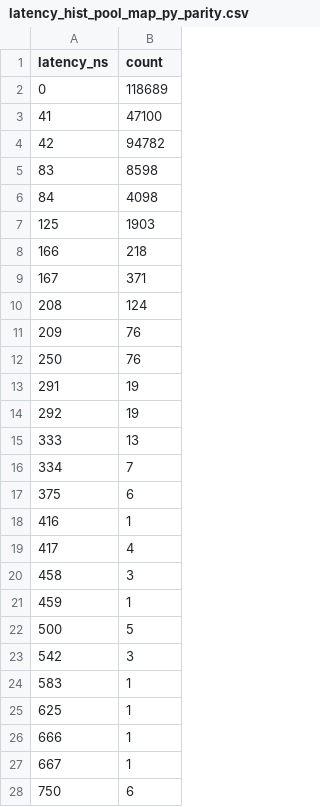
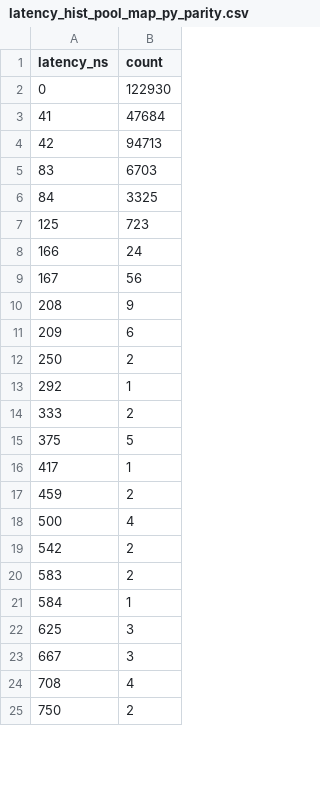
Before and after one commit to stevenmaswim/orderbook-cpp, a CSV file: bench/data/latency_hist_pool_map_py_parity.csv, drawn as a sheet; only a part is shown; the diff covers the shown part only.

```diff
--- a/bench/data/latency_hist_pool_map_py_parity.csv
+++ b/bench/data/latency_hist_pool_map_py_parity.csv
@@ -1,28 +1,25 @@
 latency_ns,count
-0,118689
-41,47100
-42,94782
-83,8598
-84,4098
-125,1903
-166,218
-167,371
-208,124
-209,76
-250,76
-291,19
-292,19
-333,13
-334,7
-375,6
-416,1
-417,4
-458,3
-459,1
-500,5
-542,3
-583,1
-625,1
-666,1
-667,1
-750,6
+0,122930
+41,47684
+42,94713
+83,6703
+84,3325
+125,723
+166,24
+167,56
+208,9
+209,6
+250,2
+292,1
+333,2
+375,5
+417,1
+459,2
+500,4
+542,2
+583,2
+584,1
+625,3
+667,3
+708,4
+750,2
```
Also changed, not shown: 2 added rows, 68 removed rows and 11 edited cells elsewhere in this file, bench/data/latency_hist_baseline_shape.csv, bench/data/latency_hist_baseline_wide.csv, 14 other files.
